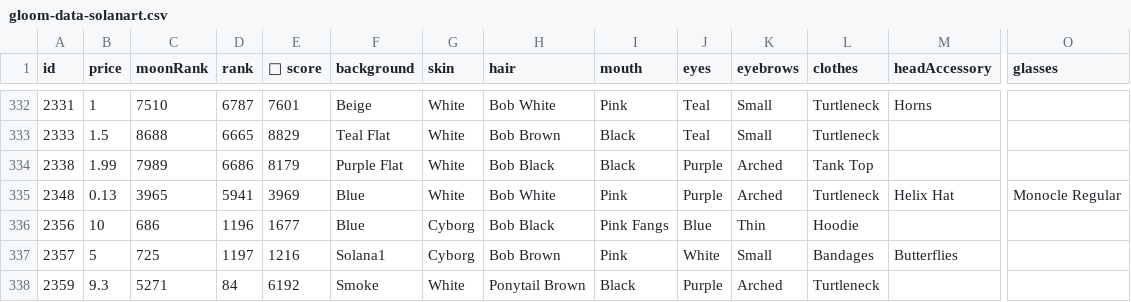
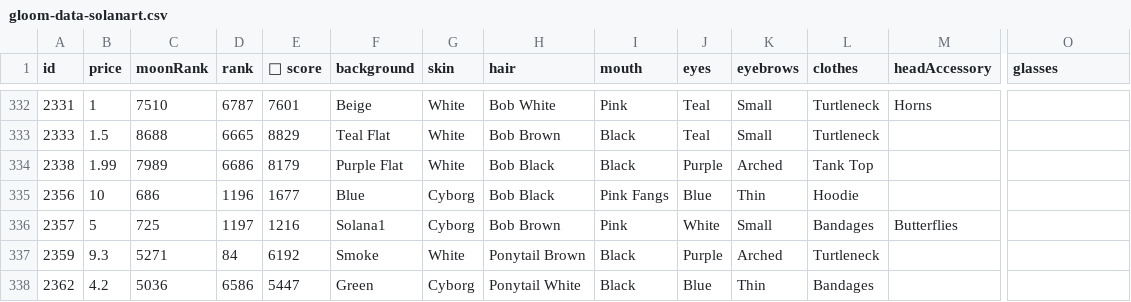
Before and after one commit to braposo/gloom-monitor, a CSV file: gloom-data-solanart.csv, drawn as a sheet; only a part is shown, gaps mark what is left out; the shorter side is filled out with more unchanged rows; rows hold the shown columns only; the diff names each change by its address in the sheet, - before the commit and + after, or states it on an @@ line.

Commit message:
Flat: latest data (2021-12-09T06:26:22.673Z) {   "date": "2021-12-09T06:26:22.673Z",   "files": [     {       "name": "gloom-data-solanart.csv",       "deltaBytes": -230,       "source": "https://qzlsklfacc.medianetwork.cloud/nft_for_sale?collection=gloompunk"     }   ] }

```diff
--- a/gloom-data-solanart.csv
+++ b/gloom-data-solanart.csv
-row 335: 2348 | 0.13 | 3965 | 5941 | 3969 | Blue | White | Bob White | Pink | Purple | Arched | Turtleneck | Helix Hat | Monocle Regular
```
